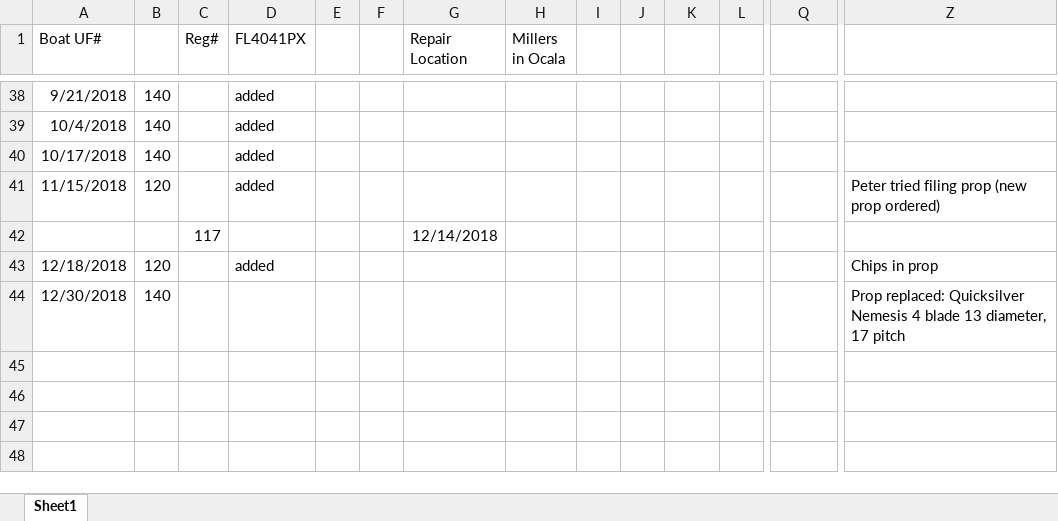
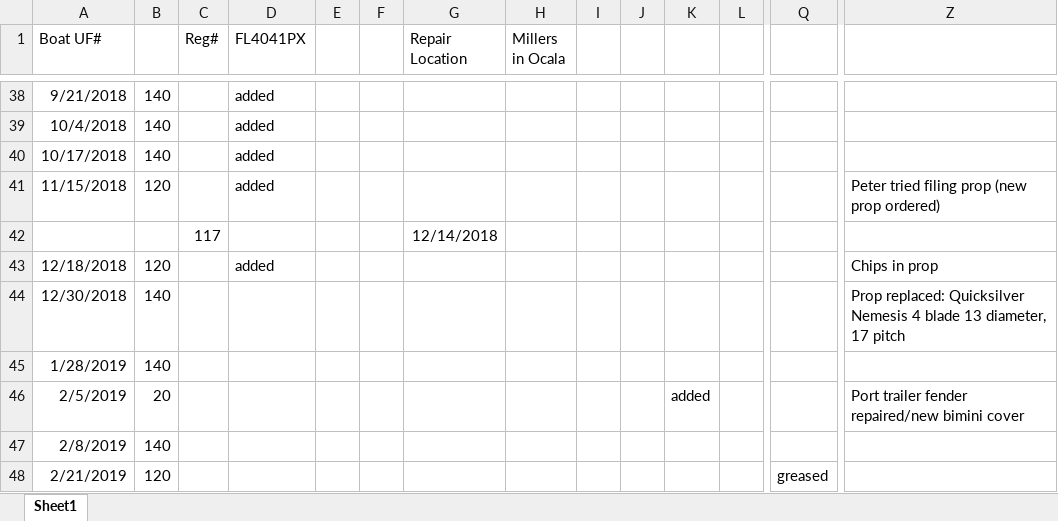
Before and after one commit to sbeck1/Beck_LC_R, an Excel workbook: boat/CarolinaSkiffMaintenanceLog.xlsx, sheet Sheet1, drawn as a sheet; only a part is shown, gaps mark what is left out; values as stored, in another font and other column widths than the file's, no borders; rows hold the shown columns only; the diff names each change by its address in the sheet, - before the commit and + after, or states it on an @@ line.

```diff
--- a/boat/CarolinaSkiffMaintenanceLog.xlsx (sheet Sheet1)
+++ b/boat/CarolinaSkiffMaintenanceLog.xlsx (sheet Sheet1)
+row 45: 1/28/2019 | 140
+row 46: 2/5/2019 | 20 |  |  |  |  |  |  |  |  | added |  |  | Port trailer fender repaired/new bimini cover
+row 47: 2/8/2019 | 140
+row 48: 2/21/2019 | 120 |  |  |  |  |  |  |  |  |  |  | greased
```
Also changed, not shown: Oyster/transect/data/lc_trans_progress_people.xlsx, boat/JonBoatMaintenanceLog.xlsx, 2 other files.
